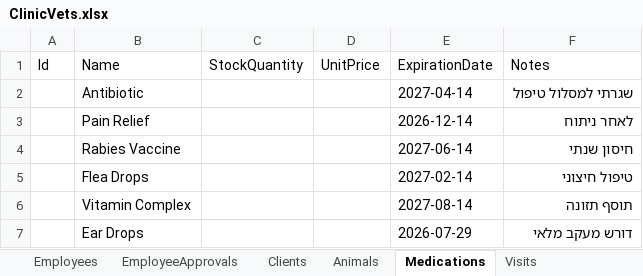
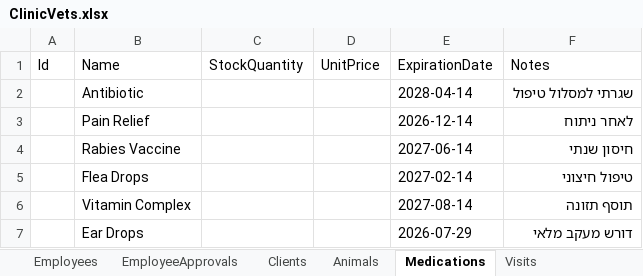
Before and after one commit to jassar8/ClinicVets, an Excel workbook: Source/Data/ClinicVets.xlsx, sheet Medications, drawn as a sheet; values as stored, in another font and other column widths than the file's, no borders; the diff names each change by its address in the sheet, - before the commit and + after, or states it on an @@ line.

```diff
--- a/Source/Data/ClinicVets.xlsx (sheet Medications)
+++ b/Source/Data/ClinicVets.xlsx (sheet Medications)
-E2 (ExpirationDate): 2027-04-14
+E2 (ExpirationDate): 2028-04-14
```
Also changed, not shown: sheet EmployeeApprovals, sheet Treatments, sheet Animals, sheet Visits, 6 other files.
